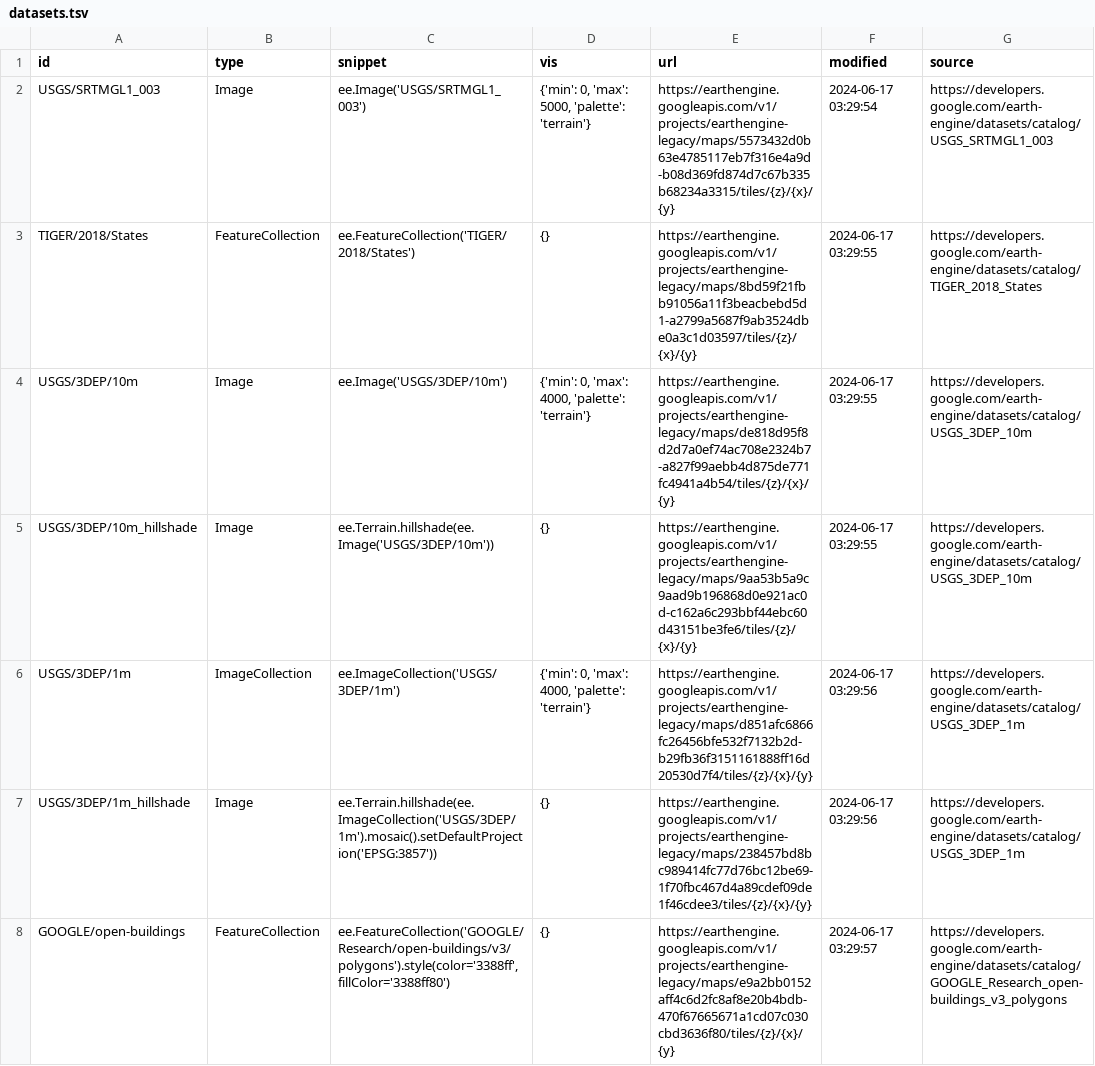
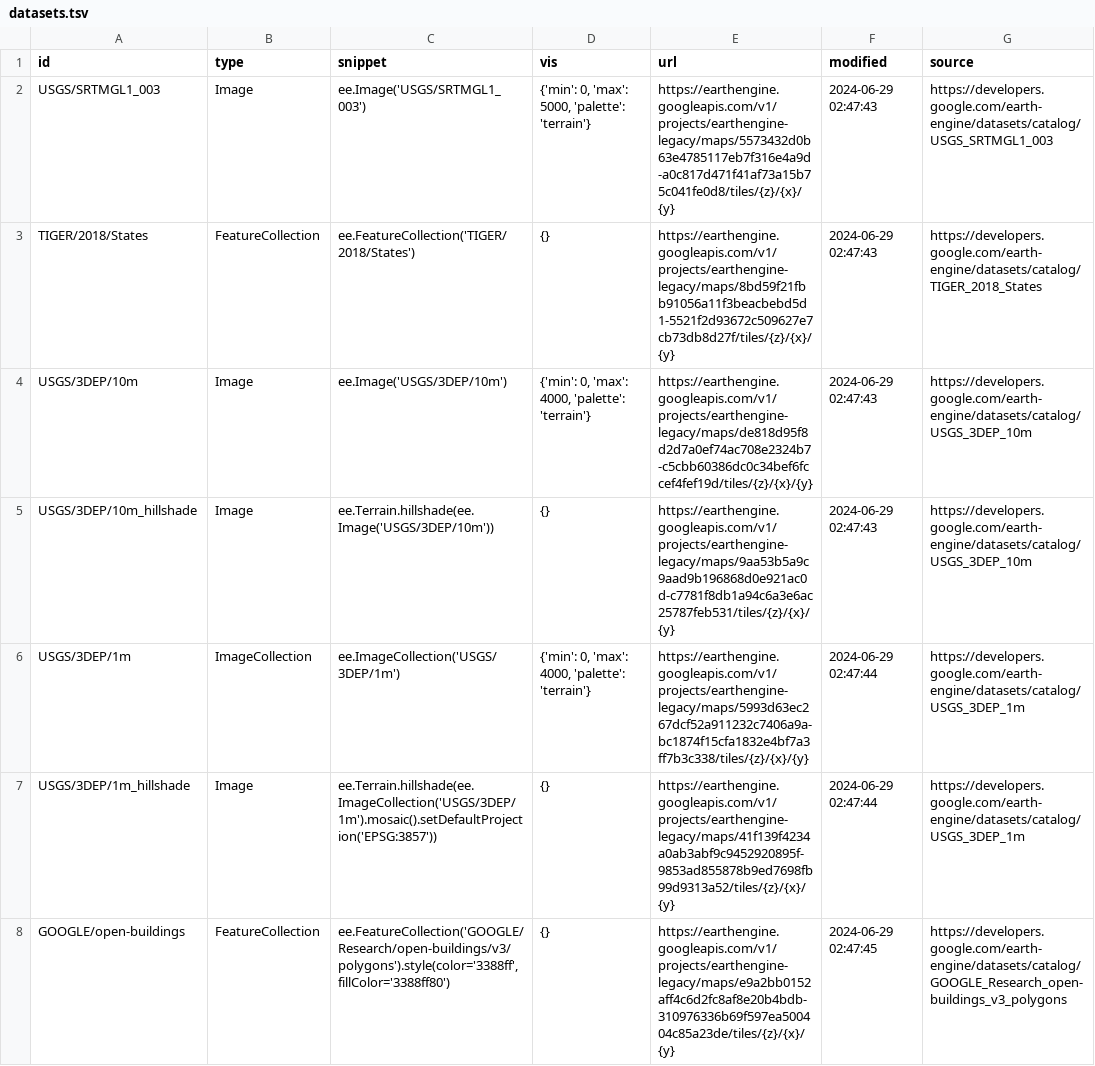
Before and after one commit to opengeos/ee-tile-layers, a TSV file: datasets.tsv, drawn as a sheet.

```diff
--- a/datasets.tsv
+++ b/datasets.tsv
@@ -1,8 +1,8 @@
 id	type	snippet	vis	url	modified	source
-USGS/SRTMGL1_003	Image	ee.Image('USGS/SRTMGL1_003')	{'min': 0, 'max': 5000, 'palette': 'terrain'}	https://earthengine.googleapis.com/v1/projects/earthengine-legacy/maps/5573432d0b63e4785117eb7f316e4a9d-b08d369fd874d7c67b335b68234a3315/tiles/{z}/{x}/{y}	2024-06-17 03:29:54	https://developers.google.com/earth-engine/datasets/catalog/USGS_SRTMGL1_003
-TIGER/2018/States	FeatureCollection	ee.FeatureCollection('TIGER/2018/States')	{}	https://earthengine.googleapis.com/v1/projects/earthengine-legacy/maps/8bd59f21fbb91056a11f3beacbebd5d1-a2799a5687f9ab3524dbe0a3c1d03597/tiles/{z}/{x}/{y}	2024-06-17 03:29:55	https://developers.google.com/earth-engine/datasets/catalog/TIGER_2018_States
-USGS/3DEP/10m	Image	ee.Image('USGS/3DEP/10m')	{'min': 0, 'max': 4000, 'palette': 'terrain'}	https://earthengine.googleapis.com/v1/projects/earthengine-legacy/maps/de818d95f8d2d7a0ef74ac708e2324b7-a827f99aebb4d875de771fc4941a4b54/tiles/{z}/{x}/{y}	2024-06-17 03:29:55	https://developers.google.com/earth-engine/datasets/catalog/USGS_3DEP_10m
-USGS/3DEP/10m_hillshade	Image	 ee.Terrain.hillshade(ee.Image('USGS/3DEP/10m'))	{}	https://earthengine.googleapis.com/v1/projects/earthengine-legacy/maps/9aa53b5a9c9aad9b196868d0e921ac0d-c162a6c293bbf44ebc60d43151be3fe6/tiles/{z}/{x}/{y}	2024-06-17 03:29:55	https://developers.google.com/earth-engine/datasets/catalog/USGS_3DEP_10m
-USGS/3DEP/1m	ImageCollection	 ee.ImageCollection('USGS/3DEP/1m')	{'min': 0, 'max': 4000, 'palette': 'terrain'}	https://earthengine.googleapis.com/v1/projects/earthengine-legacy/maps/d851afc6866fc26456bfe532f7132b2d-b29fb36f3151161888ff16d20530d7f4/tiles/{z}/{x}/{y}	2024-06-17 03:29:56	https://developers.google.com/earth-engine/datasets/catalog/USGS_3DEP_1m
-USGS/3DEP/1m_hillshade	Image	 ee.Terrain.hillshade(ee.ImageCollection('USGS/3DEP/1m').mosaic().setDefaultProjection('EPSG:3857'))	{}	https://earthengine.googleapis.com/v1/projects/earthengine-legacy/maps/238457bd8bc989414fc77d76bc12be69-1f70fbc467d4a89cdef09de1f46cdee3/tiles/{z}/{x}/{y}	2024-06-17 03:29:56	https://developers.google.com/earth-engine/datasets/catalog/USGS_3DEP_1m
-GOOGLE/open-buildings	FeatureCollection	 ee.FeatureCollection('GOOGLE/Research/open-buildings/v3/polygons').style(color='3388ff', fillColor='3388ff80')	{}	https://earthengine.googleapis.com/v1/projects/earthengine-legacy/maps/e9a2bb0152aff4c6d2fc8af8e20b4bdb-470f67665671a1cd07c030cbd3636f80/tiles/{z}/{x}/{y}	2024-06-17 03:29:57	https://developers.google.com/earth-engine/datasets/catalog/GOOGLE_Research_open-buildings_v3_polygons
+USGS/SRTMGL1_003	Image	ee.Image('USGS/SRTMGL1_003')	{'min': 0, 'max': 5000, 'palette': 'terrain'}	https://earthengine.googleapis.com/v1/projects/earthengine-legacy/maps/5573432d0b63e4785117eb7f316e4a9d-a0c817d471f41af73a15b75c041fe0d8/tiles/{z}/{x}/{y}	2024-06-29 02:47:43	https://developers.google.com/earth-engine/datasets/catalog/USGS_SRTMGL1_003
+TIGER/2018/States	FeatureCollection	ee.FeatureCollection('TIGER/2018/States')	{}	https://earthengine.googleapis.com/v1/projects/earthengine-legacy/maps/8bd59f21fbb91056a11f3beacbebd5d1-5521f2d93672c509627e7cb73db8d27f/tiles/{z}/{x}/{y}	2024-06-29 02:47:43	https://developers.google.com/earth-engine/datasets/catalog/TIGER_2018_States
+USGS/3DEP/10m	Image	ee.Image('USGS/3DEP/10m')	{'min': 0, 'max': 4000, 'palette': 'terrain'}	https://earthengine.googleapis.com/v1/projects/earthengine-legacy/maps/de818d95f8d2d7a0ef74ac708e2324b7-c5cbb60386dc0c34bef6fccef4fef19d/tiles/{z}/{x}/{y}	2024-06-29 02:47:43	https://developers.google.com/earth-engine/datasets/catalog/USGS_3DEP_10m
+USGS/3DEP/10m_hillshade	Image	 ee.Terrain.hillshade(ee.Image('USGS/3DEP/10m'))	{}	https://earthengine.googleapis.com/v1/projects/earthengine-legacy/maps/9aa53b5a9c9aad9b196868d0e921ac0d-c7781f8db1a94c6a3e6ac25787feb531/tiles/{z}/{x}/{y}	2024-06-29 02:47:43	https://developers.google.com/earth-engine/datasets/catalog/USGS_3DEP_10m
+USGS/3DEP/1m	ImageCollection	 ee.ImageCollection('USGS/3DEP/1m')	{'min': 0, 'max': 4000, 'palette': 'terrain'}	https://earthengine.googleapis.com/v1/projects/earthengine-legacy/maps/5993d63ec267dcf52a911232c7406a9a-bc1874f15cfa1832e4bf7a3ff7b3c338/tiles/{z}/{x}/{y}	2024-06-29 02:47:44	https://developers.google.com/earth-engine/datasets/catalog/USGS_3DEP_1m
+USGS/3DEP/1m_hillshade	Image	 ee.Terrain.hillshade(ee.ImageCollection('USGS/3DEP/1m').mosaic().setDefaultProjection('EPSG:3857'))	{}	https://earthengine.googleapis.com/v1/projects/earthengine-legacy/maps/41f139f4234a0ab3abf9c9452920895f-9853ad855878b9ed7698fb99d9313a52/tiles/{z}/{x}/{y}	2024-06-29 02:47:44	https://developers.google.com/earth-engine/datasets/catalog/USGS_3DEP_1m
+GOOGLE/open-buildings	FeatureCollection	 ee.FeatureCollection('GOOGLE/Research/open-buildings/v3/polygons').style(color='3388ff', fillColor='3388ff80')	{}	https://earthengine.googleapis.com/v1/projects/earthengine-legacy/maps/e9a2bb0152aff4c6d2fc8af8e20b4bdb-310976336b69f597ea500404c85a23de/tiles/{z}/{x}/{y}	2024-06-29 02:47:45	https://developers.google.com/earth-engine/datasets/catalog/GOOGLE_Research_open-buildings_v3_polygons
```
